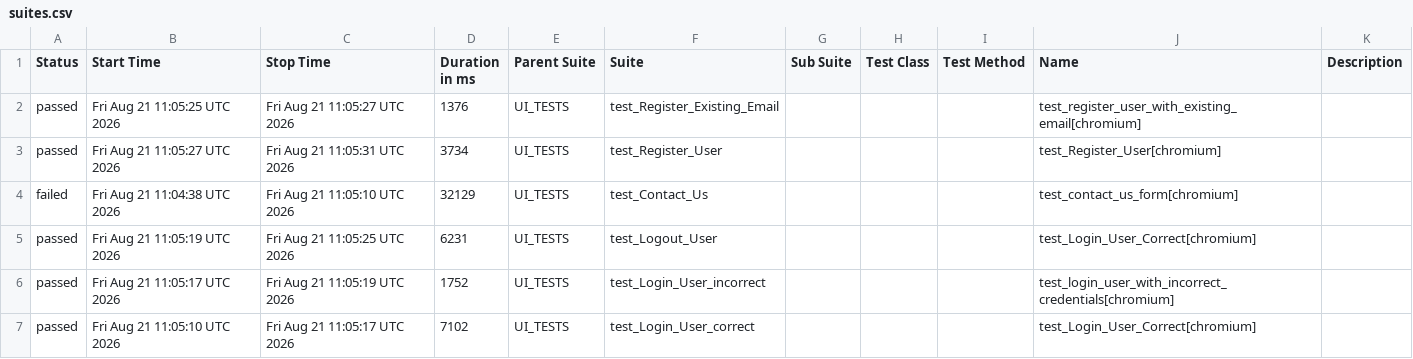
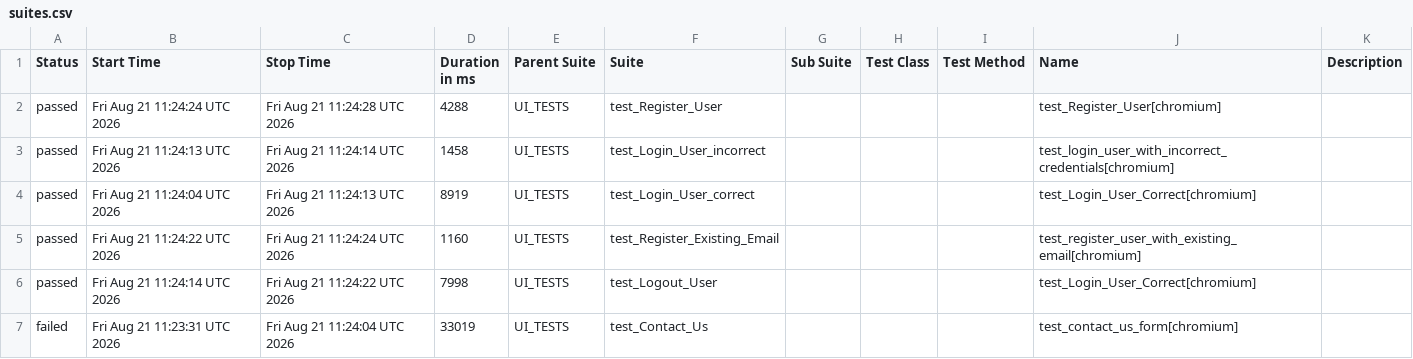
Before and after one commit to alina-hkt/automation_exercise, a CSV file: data/suites.csv, drawn as a sheet.

```diff
--- a/data/suites.csv
+++ b/data/suites.csv
@@ -1,7 +1,7 @@
 "Status","Start Time","Stop Time","Duration in ms","Parent Suite","Suite","Sub Suite","Test Class","Test Method","Name","Description"
-"passed","Fri Aug 21 11:05:25 UTC 2026","Fri Aug 21 11:05:27 UTC 2026","1376","UI_TESTS","test_Register_Existing_Email","","","","test_register_user_with_existing_email[chromium]",""
-"passed","Fri Aug 21 11:05:27 UTC 2026","Fri Aug 21 11:05:31 UTC 2026","3734","UI_TESTS","test_Register_User","","","","test_Register_User[chromium]",""
-"failed","Fri Aug 21 11:04:38 UTC 2026","Fri Aug 21 11:05:10 UTC 2026","32129","UI_TESTS","test_Contact_Us","","","","test_contact_us_form[chromium]",""
-"passed","Fri Aug 21 11:05:19 UTC 2026","Fri Aug 21 11:05:25 UTC 2026","6231","UI_TESTS","test_Logout_User","","","","test_Login_User_Correct[chromium]",""
-"passed","Fri Aug 21 11:05:17 UTC 2026","Fri Aug 21 11:05:19 UTC 2026","1752","UI_TESTS","test_Login_User_incorrect","","","","test_login_user_with_incorrect_credentials[chromium]",""
-"passed","Fri Aug 21 11:05:10 UTC 2026","Fri Aug 21 11:05:17 UTC 2026","7102","UI_TESTS","test_Login_User_correct","","","","test_Login_User_Correct[chromium]",""
+"passed","Fri Aug 21 11:24:24 UTC 2026","Fri Aug 21 11:24:28 UTC 2026","4288","UI_TESTS","test_Register_User","","","","test_Register_User[chromium]",""
+"passed","Fri Aug 21 11:24:13 UTC 2026","Fri Aug 21 11:24:14 UTC 2026","1458","UI_TESTS","test_Login_User_incorrect","","","","test_login_user_with_incorrect_credentials[chromium]",""
+"passed","Fri Aug 21 11:24:04 UTC 2026","Fri Aug 21 11:24:13 UTC 2026","8919","UI_TESTS","test_Login_User_correct","","","","test_Login_User_Correct[chromium]",""
+"passed","Fri Aug 21 11:24:22 UTC 2026","Fri Aug 21 11:24:24 UTC 2026","1160","UI_TESTS","test_Register_Existing_Email","","","","test_register_user_with_existing_email[chromium]",""
+"passed","Fri Aug 21 11:24:14 UTC 2026","Fri Aug 21 11:24:22 UTC 2026","7998","UI_TESTS","test_Logout_User","","","","test_Login_User_Correct[chromium]",""
+"failed","Fri Aug 21 11:23:31 UTC 2026","Fri Aug 21 11:24:04 UTC 2026","33019","UI_TESTS","test_Contact_Us","","","","test_contact_us_form[chromium]",""
```
Also changed, not shown: 27 other files.
